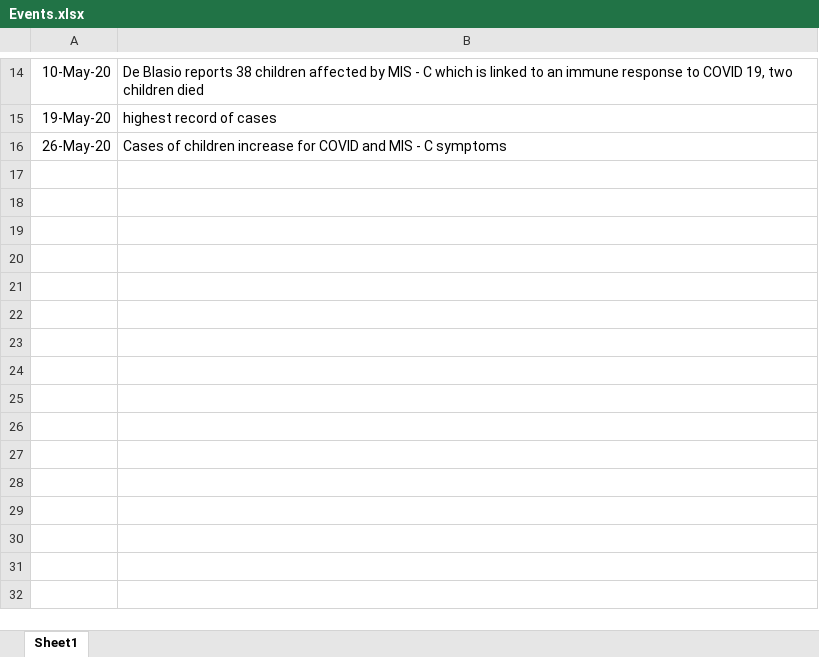
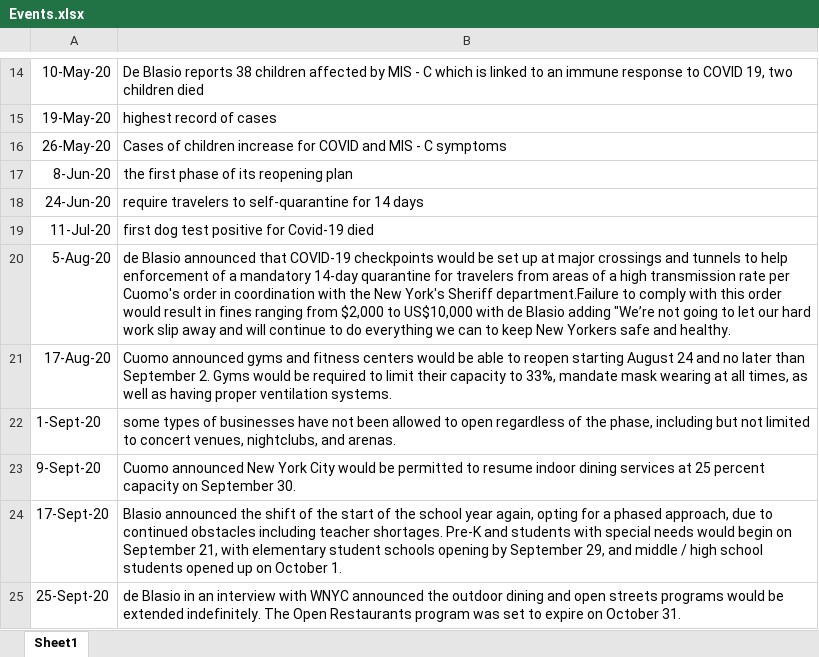
Before and after one commit to TZstatsADS/Fall2020-Project2-group7, an Excel workbook: data/Events.xlsx, sheet Sheet1, drawn as a sheet; only a part is shown, gaps mark what is left out; values as stored, in another font and other column widths than the file's, no borders; the diff names each change by its address in the sheet, - before the commit and + after, or states it on an @@ line.

```diff
--- a/data/Events.xlsx (sheet Sheet1)
+++ b/data/Events.xlsx (sheet Sheet1)
+row 17: 8-Jun-20 | the first phase of its reopening plan
+row 18: 24-Jun-20 | require travelers to self-quarantine for 14 days
+row 19: 11-Jul-20 | first dog test positive for Covid-19 died
+row 20: 5-Aug-20 | de Blasio announced that COVID-19 checkpoints would be set up at major crossings and tunnels to help enforcement of a mandatory 14-day quarantine for travelers from areas of a high transmission rate per Cuomo's order in coordination with the New York's Sheriff department.Failure to comply with this order would result in fines ranging from $2,000 to US$10,000 with de Blasio adding "We’re not going to let our hard work slip away and will continue to do everything we can to keep New Yorkers safe and healthy.
+row 21: 17-Aug-20 | Cuomo announced gyms and fitness centers would be able to reopen starting August 24 and no later than September 2. Gyms would be required to limit their capacity to 33%, mandate mask wearing at all times, as well as having proper ventilation systems.
+row 22: 1-Sept-20 | some types of businesses have not been allowed to open regardless of the phase, including but not limited to concert venues, nightclubs, and arenas.
+row 23: 9-Sept-20 | Cuomo announced New York City would be permitted to resume indoor dining services at 25 percent capacity on September 30.
+row 24: 17-Sept-20 | Blasio announced the shift of the start of the school year again, opting for a phased approach, due to continued obstacles including teacher shortages. Pre-K and students with special needs would begin on September 21, with elementary student schools opening by September 29, and middle / high school students opened up on October 1.
+row 25: 25-Sept-20 | de Blasio in an interview with WNYC announced the outdoor dining and open streets programs would be extended indefinitely. The Open Restaurants program was set to expire on October 31.
```
Also changed, not shown: 17 other files.
